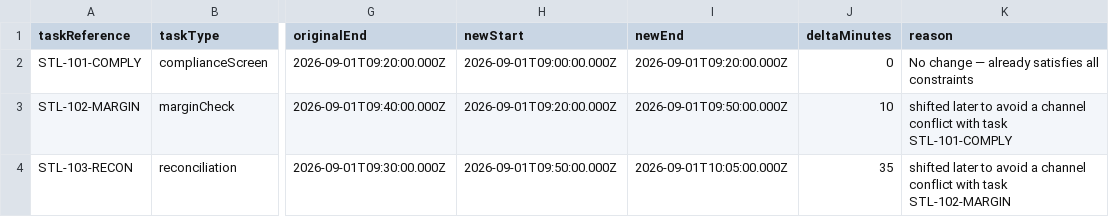
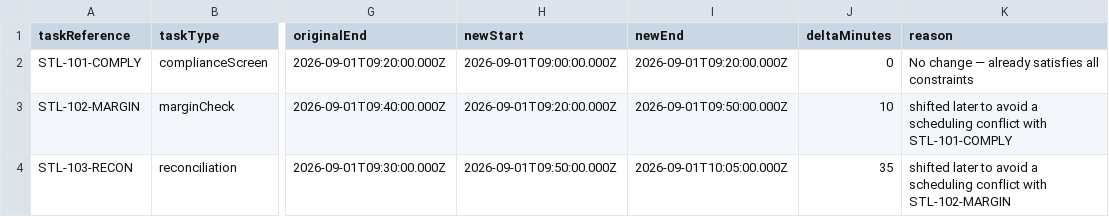
Before and after one commit to ioanacaba14/settlement-schedule-reflow, a CSV file: output/03-channel-conflict.csv, drawn as a sheet; only a part is shown, gaps mark what is left out; the diff names each change by its address in the sheet, - before the commit and + after, or states it on an @@ line.

```diff
--- a/output/03-channel-conflict.csv
+++ b/output/03-channel-conflict.csv
-K3 (reason): …avoid a channel conflict with task STL-101-COMPLY
+K3 (reason): …avoid a scheduling conflict with STL-101-COMPLY
-K4 (reason): …avoid a channel conflict with task STL-102-MARGIN
+K4 (reason): …avoid a scheduling conflict with STL-102-MARGIN
```
Also changed, not shown: output/01-delay-cascade.csv, output/04-complex-multi-constraint.csv, 4 other files.
